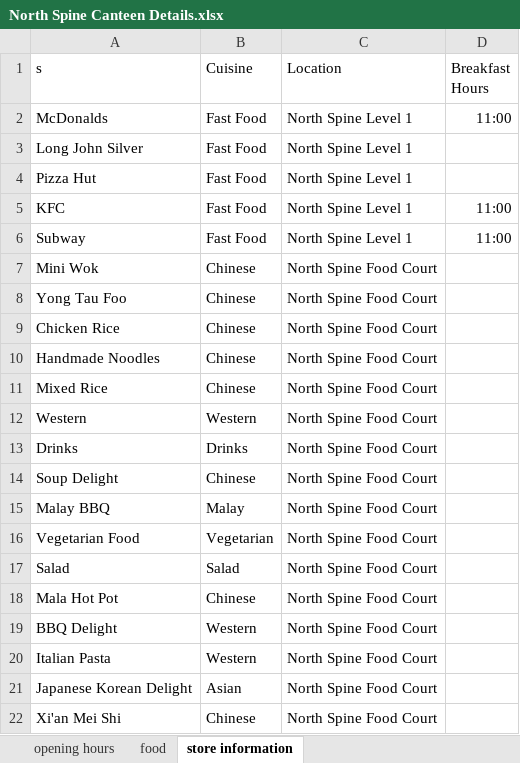
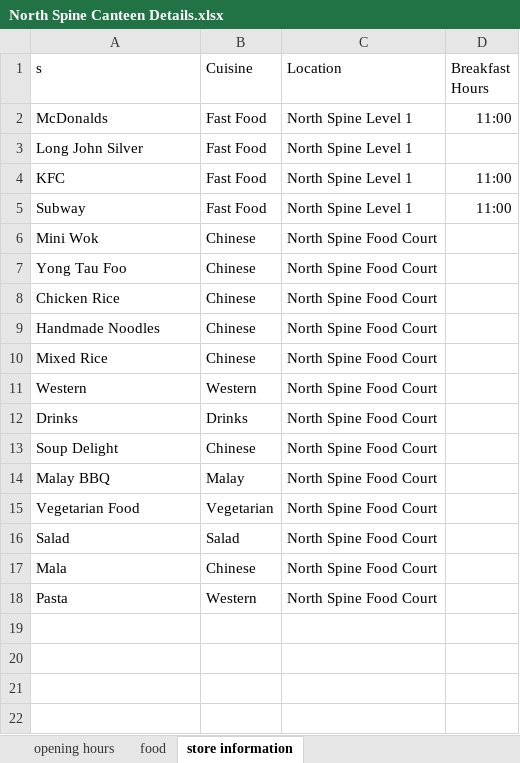
Before and after one commit to jaywrye/CZ1003, an Excel workbook: North Spine Canteen Details.xlsx, sheet store information, drawn as a sheet; values as stored, in another font and other column widths than the file's, no borders; removed rows and columns are numbered as before the commit, all else as after; the diff names each change by its address in the sheet, - before the commit and + after, or states it on an @@ line.

Commit message:
Update North Spine Canteen Details.xlsx

```diff
--- a/North Spine Canteen Details.xlsx (sheet store information)
+++ b/North Spine Canteen Details.xlsx (sheet store information)
-row 4: Pizza Hut | Fast Food | North Spine Level 1
-A17 (s): Mala Hot Pot
+A17 (s): Mala
-row 19: BBQ Delight | Western | North Spine Food Court
-A18 (s): Italian Pasta
+A18 (s): Pasta
-row 21: Japanese Korean Delight | Asian | North Spine Food Court
-row 22: Xi'an Mei Shi | Chinese | North Spine Food Court
```
Also changed, not shown: sheet food, sheet opening hours.
